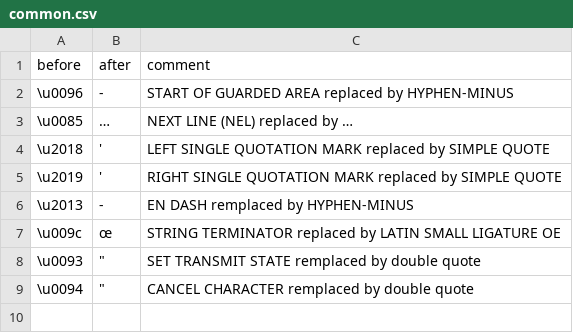
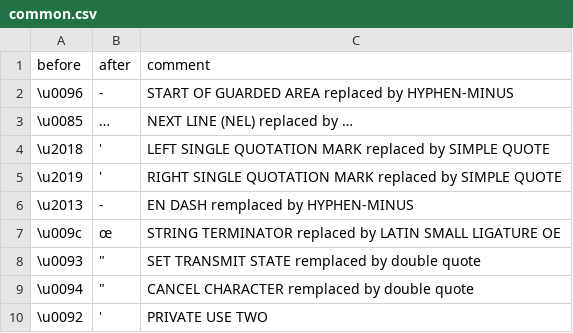
Before and after one commit to IGNF/validator, a CSV file: validator-core/src/main/resources/simplify/common.csv, drawn as a sheet.

Commit message:
characters - add simplification for PRIVATE USE TWO (http://www.fileformat.info/info/unicode/char/0092/index.htm)

```diff
--- a/validator-core/src/main/resources/simplify/common.csv
+++ b/validator-core/src/main/resources/simplify/common.csv
@@ -9 +9,2 @@ before,after,comment
 \u0094,"""",CANCEL CHARACTER remplaced by double quote
+\u0092,',PRIVATE USE TWO
```
